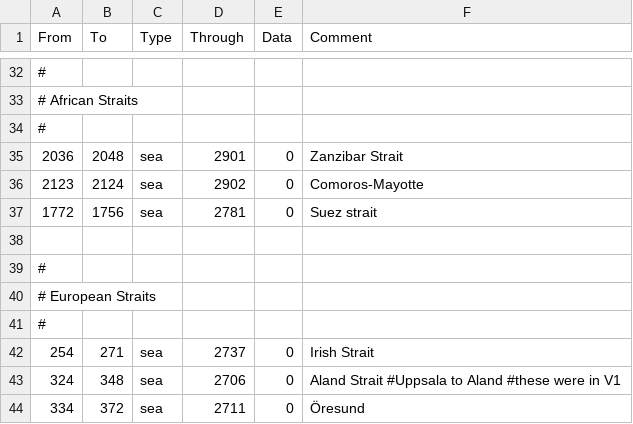
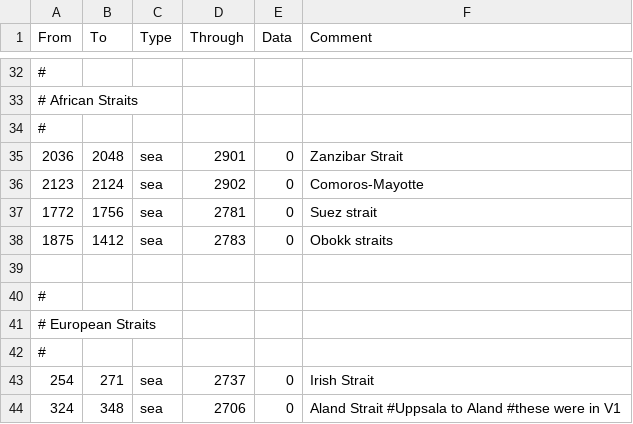
Before and after one commit to Cynic2201/Roma-Invicta-Vic-2, a CSV file: RI/map/adjacencies.csv, drawn as a sheet; only a part is shown, gaps mark what is left out; the shorter side is filled out with more unchanged rows; the diff names each change by its address in the sheet, - before the commit and + after, or states it on an @@ line.

```diff
--- a/RI/map/adjacencies.csv
+++ b/RI/map/adjacencies.csv
+row 38: 1875 | 1412 | sea | 2783 | 0 | Obokk straits
```
Also changed, not shown: 12 other files.
